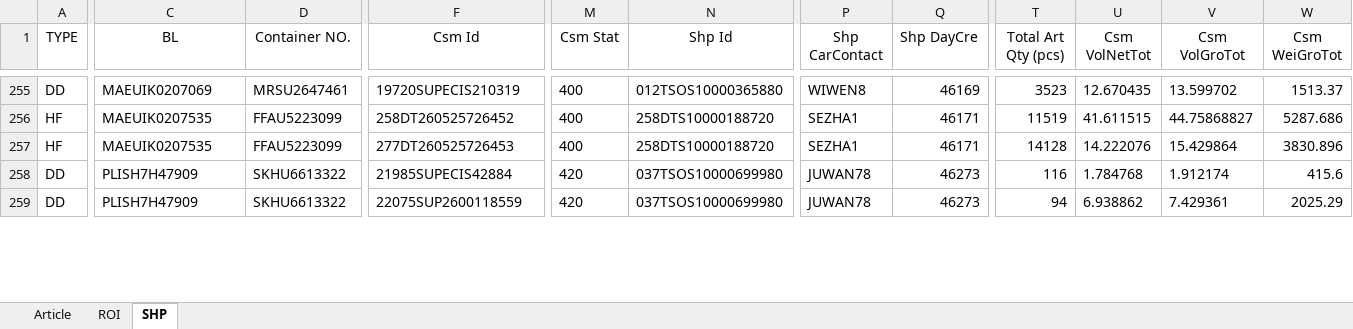
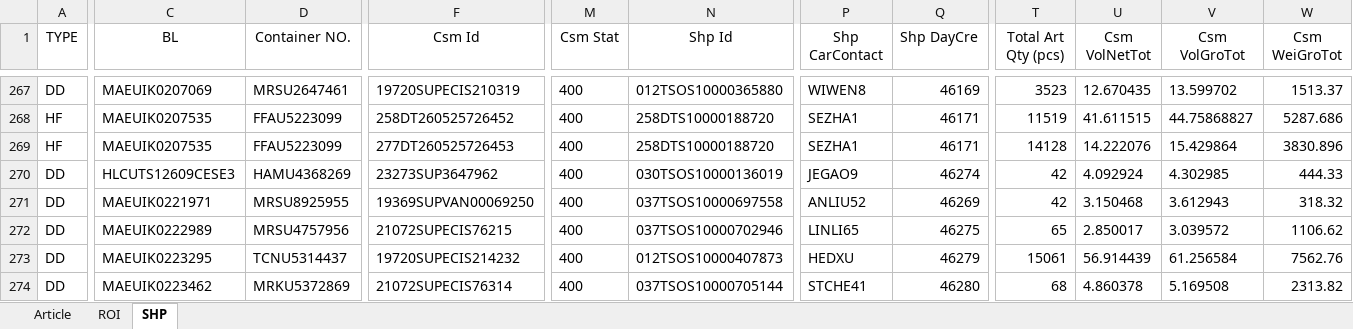
Before and after one commit to STO726/GOODS_Arrival, an Excel workbook: Article search.xlsx, sheet SHP, drawn as a sheet; only a part is shown, gaps mark what is left out; values as stored, in another font and other column widths than the file's, no borders; conditional formats and table styles not drawn; addresses are those after the commit; rows hold the shown columns only; the diff covers the shown part only; the diff names each change by its address in the sheet, - before the commit and + after, or states it on an @@ line.

```diff
--- a/Article search.xlsx (sheet SHP)
+++ b/Article search.xlsx (sheet SHP)
-C270 (BL): PLISH7H47909
+C270 (BL): HLCUTS12609CESE3
-D270 (Container NO.): SKHU6613322
+D270 (Container NO.): HAMU4368269
-F270 (Csm Id): 21985SUPECIS42884
+F270 (Csm Id): 23273SUP3647962
-M270 (Csm Stat): 420
+M270 (Csm Stat): 400
-N270 (Shp Id): 037TSOS10000699980
+N270 (Shp Id): 030TSOS10000136019
-P270 (Shp CarContact): JUWAN78
+P270 (Shp CarContact): JEGAO9
-Q270 (Shp DayCre): 46273
+Q270 (Shp DayCre): 46274
-T270 (Total Art Qty (pcs)): 116
+T270 (Total Art Qty (pcs)): 42
-U270 (Csm VolNetTot): 1.784768
+U270 (Csm VolNetTot): 4.092924
-V270 (Csm VolGroTot): 1.912174
+V270 (Csm VolGroTot): 4.302985
-W270 (Csm WeiGroTot): 415.6
+W270 (Csm WeiGroTot): 444.33
+row 271: DD | MAEUIK0221971 | MRSU8925955 | 19369SUPVAN00069250 | 400 | 037TSOS10000697558 | ANLIU52 | 46269 | 42 | 3.150468 | 3.612943 | 318.32
-C272 (BL): PLISH7H47909
+C272 (BL): MAEUIK0222989
-D272 (Container NO.): SKHU6613322
+D272 (Container NO.): MRSU4757956
-F272 (Csm Id): 22075SUP2600118559
+F272 (Csm Id): 21072SUPECIS76215
-M272 (Csm Stat): 420
+M272 (Csm Stat): 400
-N272 (Shp Id): 037TSOS10000699980
+N272 (Shp Id): 037TSOS10000702946
-P272 (Shp CarContact): JUWAN78
+P272 (Shp CarContact): LINLI65
-Q272 (Shp DayCre): 46273
+Q272 (Shp DayCre): 46275
-T272 (Total Art Qty (pcs)): 94
+T272 (Total Art Qty (pcs)): 65
-U272 (Csm VolNetTot): 6.938862
+U272 (Csm VolNetTot): 2.850017
-V272 (Csm VolGroTot): 7.429361
+V272 (Csm VolGroTot): 3.039572
-W272 (Csm WeiGroTot): 2025.29
+W272 (Csm WeiGroTot): 1106.62
+row 273: DD | MAEUIK0223295 | TCNU5314437 | 19720SUPECIS214232 | 400 | 012TSOS10000407873 | HEDXU | 46279 | 15061 | 56.914439 | 61.256584 | 7562.76
+row 274: DD | MAEUIK0223462 | MRKU5372869 | 21072SUPECIS76314 | 400 | 037TSOS10000705144 | STCHE41 | 46280 | 68 | 4.860378 | 5.169508 | 2313.82
```
Also changed, not shown: 29 added rows, 7 removed rows and 148 edited cells elsewhere in this sheet, sheet ROI, formulas that keep their value, charts or pictures.
